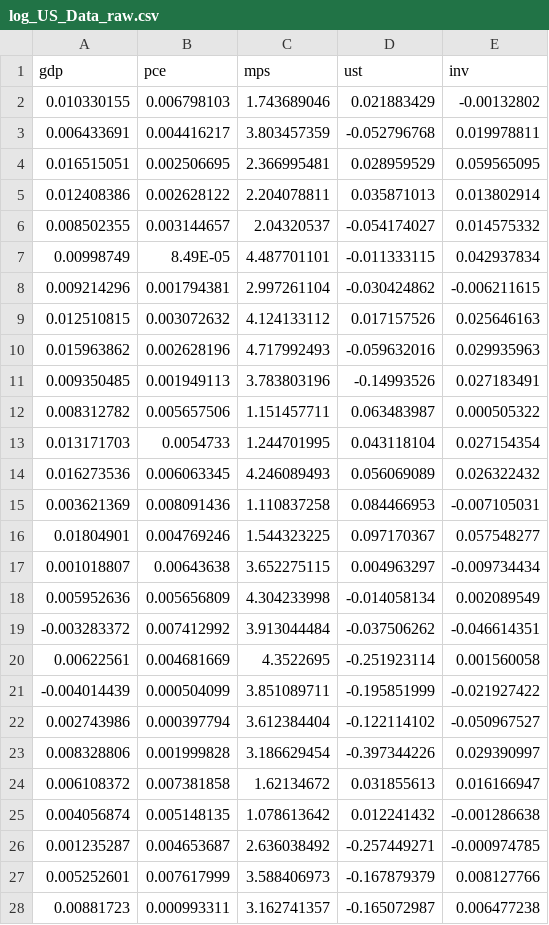
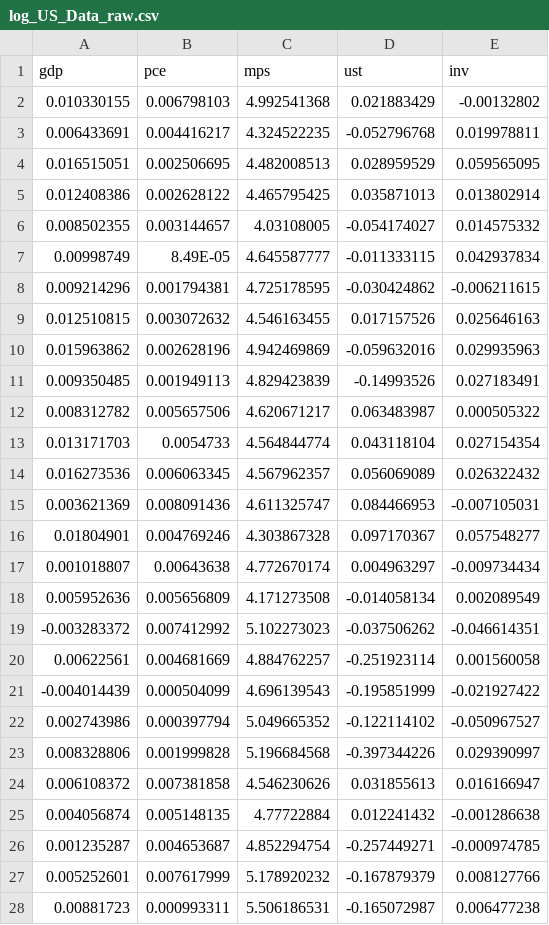
Before and after one commit to aris-zoleta/dlsu_dissertation, a CSV file: data/log_US_Data_raw.csv, drawn as a sheet; only a part is shown; the diff covers the shown part only.

Commit message:
Add files via upload

```diff
--- a/data/log_US_Data_raw.csv
+++ b/data/log_US_Data_raw.csv
@@ -1,28 +1,28 @@
 gdp,pce,mps,ust,inv
-0.010330155,0.006798103,1.743689046,0.021883429,-0.00132802
-0.006433691,0.004416217,3.803457359,-0.052796768,0.019978811
-0.016515051,0.002506695,2.366995481,0.028959529,0.059565095
-0.012408386,0.002628122,2.204078811,0.035871013,0.013802914
-0.008502355,0.003144657,2.04320537,-0.054174027,0.014575332
-0.00998749,8.49E-05,4.487701101,-0.011333115,0.042937834
-0.009214296,0.001794381,2.997261104,-0.030424862,-0.006211615
-0.012510815,0.003072632,4.124133112,0.017157526,0.025646163
-0.015963862,0.002628196,4.717992493,-0.059632016,0.029935963
-0.009350485,0.001949113,3.783803196,-0.14993526,0.027183491
-0.008312782,0.005657506,1.151457711,0.063483987,0.000505322
-0.013171703,0.0054733,1.244701995,0.043118104,0.027154354
-0.016273536,0.006063345,4.246089493,0.056069089,0.026322432
-0.003621369,0.008091436,1.110837258,0.084466953,-0.007105031
-0.01804901,0.004769246,1.544323225,0.097170367,0.057548277
-0.001018807,0.00643638,3.652275115,0.004963297,-0.009734434
-0.005952636,0.005656809,4.304233998,-0.014058134,0.002089549
--0.003283372,0.007412992,3.913044484,-0.037506262,-0.046614351
-0.00622561,0.004681669,4.3522695,-0.251923114,0.001560058
--0.004014439,0.000504099,3.851089711,-0.195851999,-0.021927422
-0.002743986,0.000397794,3.612384404,-0.122114102,-0.050967527
-0.008328806,0.001999828,3.186629454,-0.397344226,0.029390997
-0.006108372,0.007381858,1.62134672,0.031855613,0.016166947
-0.004056874,0.005148135,1.078613642,0.012241432,-0.001286638
-0.001235287,0.004653687,2.636038492,-0.257449271,-0.000974785
-0.005252601,0.007617999,3.588406973,-0.167879379,0.008127766
-0.00881723,0.000993311,3.162741357,-0.165072987,0.006477238
+0.010330155,0.006798103,4.992541368,0.021883429,-0.00132802
+0.006433691,0.004416217,4.324522235,-0.052796768,0.019978811
+0.016515051,0.002506695,4.482008513,0.028959529,0.059565095
+0.012408386,0.002628122,4.465795425,0.035871013,0.013802914
+0.008502355,0.003144657,4.03108005,-0.054174027,0.014575332
+0.00998749,8.49E-05,4.645587777,-0.011333115,0.042937834
+0.009214296,0.001794381,4.725178595,-0.030424862,-0.006211615
+0.012510815,0.003072632,4.546163455,0.017157526,0.025646163
+0.015963862,0.002628196,4.942469869,-0.059632016,0.029935963
+0.009350485,0.001949113,4.829423839,-0.14993526,0.027183491
+0.008312782,0.005657506,4.620671217,0.063483987,0.000505322
+0.013171703,0.0054733,4.564844774,0.043118104,0.027154354
+0.016273536,0.006063345,4.567962357,0.056069089,0.026322432
+0.003621369,0.008091436,4.611325747,0.084466953,-0.007105031
+0.01804901,0.004769246,4.303867328,0.097170367,0.057548277
+0.001018807,0.00643638,4.772670174,0.004963297,-0.009734434
+0.005952636,0.005656809,4.171273508,-0.014058134,0.002089549
+-0.003283372,0.007412992,5.102273023,-0.037506262,-0.046614351
+0.00622561,0.004681669,4.884762257,-0.251923114,0.001560058
+-0.004014439,0.000504099,4.696139543,-0.195851999,-0.021927422
+0.002743986,0.000397794,5.049665352,-0.122114102,-0.050967527
+0.008328806,0.001999828,5.196684568,-0.397344226,0.029390997
+0.006108372,0.007381858,4.546230626,0.031855613,0.016166947
+0.004056874,0.005148135,4.77722884,0.012241432,-0.001286638
+0.001235287,0.004653687,4.852294754,-0.257449271,-0.000974785
+0.005252601,0.007617999,5.178920232,-0.167879379,0.008127766
+0.00881723,0.000993311,5.506186531,-0.165072987,0.006477238
```
Also changed, not shown: 85 edited cells elsewhere in this file.
